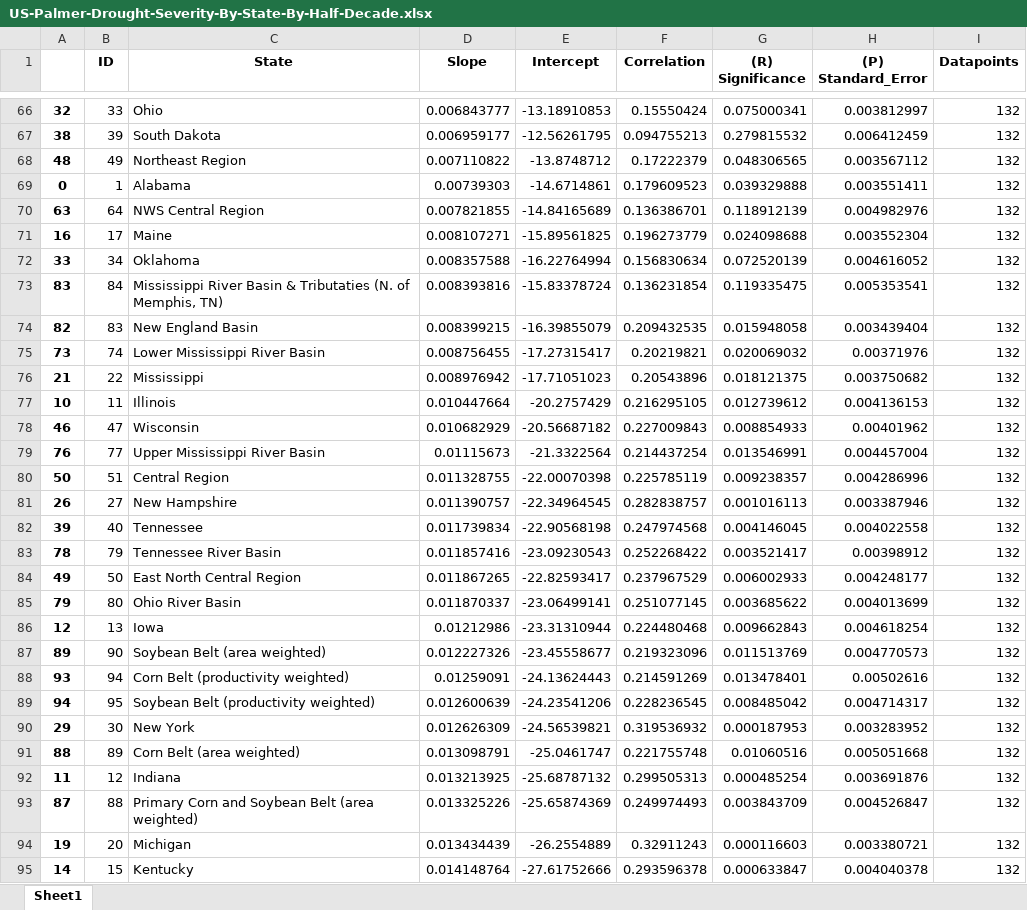
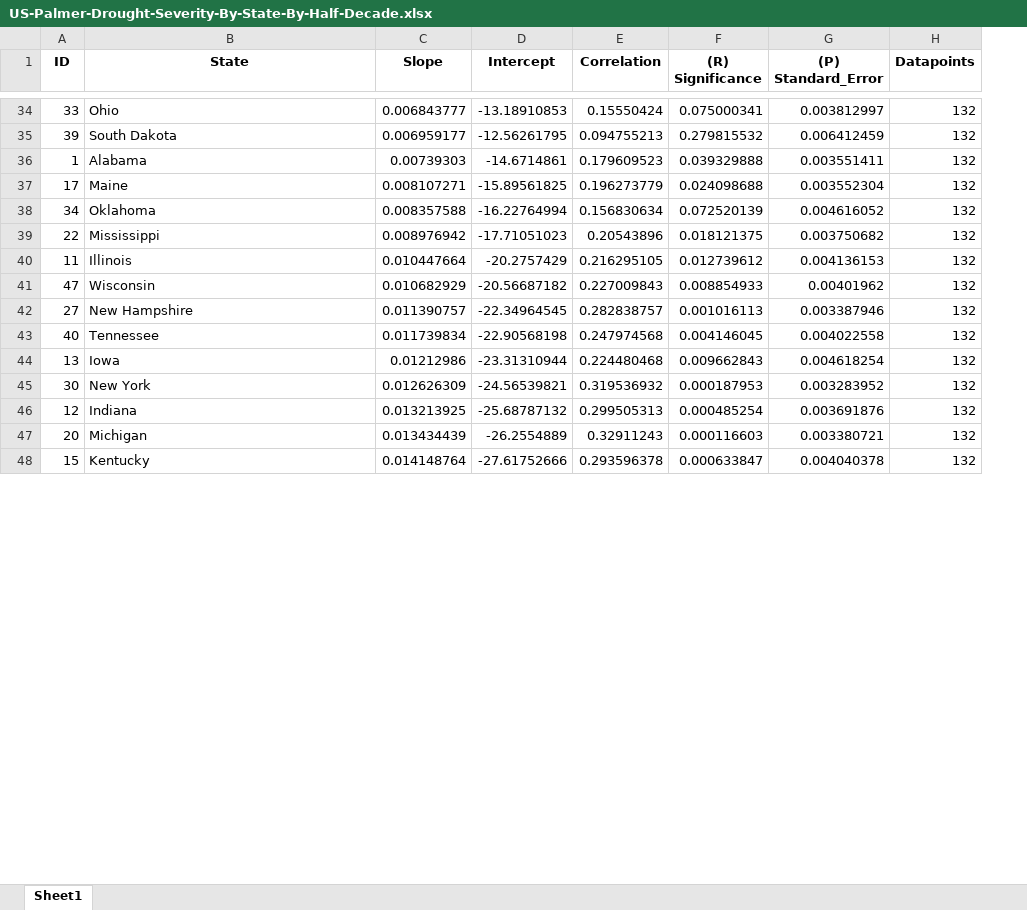
Before and after one commit to contic5/us-annual-precipitation-by-state, an Excel workbook: output/palmer_drought_by_area/US-Palmer-Drought-Severity-By-State-By-Half-Decade.xlsx, sheet Sheet1, drawn as a sheet; only a part is shown, gaps mark what is left out; values as stored, in another font and other column widths than the file's, no borders; the diff covers the shown part only; the diff names each change by its address in the sheet, - before the commit and + after, or states it on an @@ line.

```diff
--- a/output/palmer_drought_by_area/US-Palmer-Drought-Severity-By-State-By-Half-Decade.xlsx (sheet Sheet1)
+++ b/output/palmer_drought_by_area/US-Palmer-Drought-Severity-By-State-By-Half-Decade.xlsx (sheet Sheet1)
-column A, rows 66-67: 32 | 38; row 69: 0; rows 71-72: 16 | 33; rows 76-78: 21 | 10 | 46; rows 81-82: 26 | 39; row 86: 12; row 90: 29; row 92: 11; rows 94-95: 19 | 14
-row 68: 48 | 49 | Northeast Region | 0.007110822 | -13.8748712 | 0.17222379 | 0.048306565 | 0.003567112 | 132
-row 70: 63 | 64 | NWS Central Region | 0.007821855 | -14.84165689 | 0.136386701 | 0.118912139 | 0.004982976 | 132
-row 73: 83 | 84 | Mississippi River Basin & Tributaties (N. of Memphis, TN) | 0.008393816 | -15.83378724 | 0.136231854 | 0.119335475 | 0.005353541 | 132
-row 74: 82 | 83 | New England Basin | 0.008399215 | -16.39855079 | 0.209432535 | 0.015948058 | 0.003439404 | 132
-row 75: 73 | 74 | Lower Mississippi River Basin | 0.008756455 | -17.27315417 | 0.20219821 | 0.020069032 | 0.00371976 | 132
-row 79: 76 | 77 | Upper Mississippi River Basin | 0.01115673 | -21.3322564 | 0.214437254 | 0.013546991 | 0.004457004 | 132
-row 80: 50 | 51 | Central Region | 0.011328755 | -22.00070398 | 0.225785119 | 0.009238357 | 0.004286996 | 132
-row 83: 78 | 79 | Tennessee River Basin | 0.011857416 | -23.09230543 | 0.252268422 | 0.003521417 | 0.00398912 | 132
-row 84: 49 | 50 | East North Central Region | 0.011867265 | -22.82593417 | 0.237967529 | 0.006002933 | 0.004248177 | 132
-row 85: 79 | 80 | Ohio River Basin | 0.011870337 | -23.06499141 | 0.251077145 | 0.003685622 | 0.004013699 | 132
-row 87: 89 | 90 | Soybean Belt (area weighted) | 0.012227326 | -23.45558677 | 0.219323096 | 0.011513769 | 0.004770573 | 132
-row 88: 93 | 94 | Corn Belt (productivity weighted) | 0.01259091 | -24.13624443 | 0.214591269 | 0.013478401 | 0.00502616 | 132
-row 89: 94 | 95 | Soybean Belt (productivity weighted) | 0.012600639 | -24.23541206 | 0.228236545 | 0.008485042 | 0.004714317 | 132
-row 91: 88 | 89 | Corn Belt (area weighted) | 0.013098791 | -25.0461747 | 0.221755748 | 0.01060516 | 0.005051668 | 132
-row 93: 87 | 88 | Primary Corn and Soybean Belt (area weighted) | 0.013325226 | -25.65874369 | 0.249974493 | 0.003843709 | 0.004526847 | 132
```
Also changed, not shown: 33 removed rows elsewhere in this sheet, output/palmer_drought_by_area/US-Palmer-Drought-Severity-By-State-By-Decade-Averaged.xlsx, output/palmer_drought_by_area/US-Palmer-Drought-Severity-By-State-By-Decade.xlsx, 10 other files.
